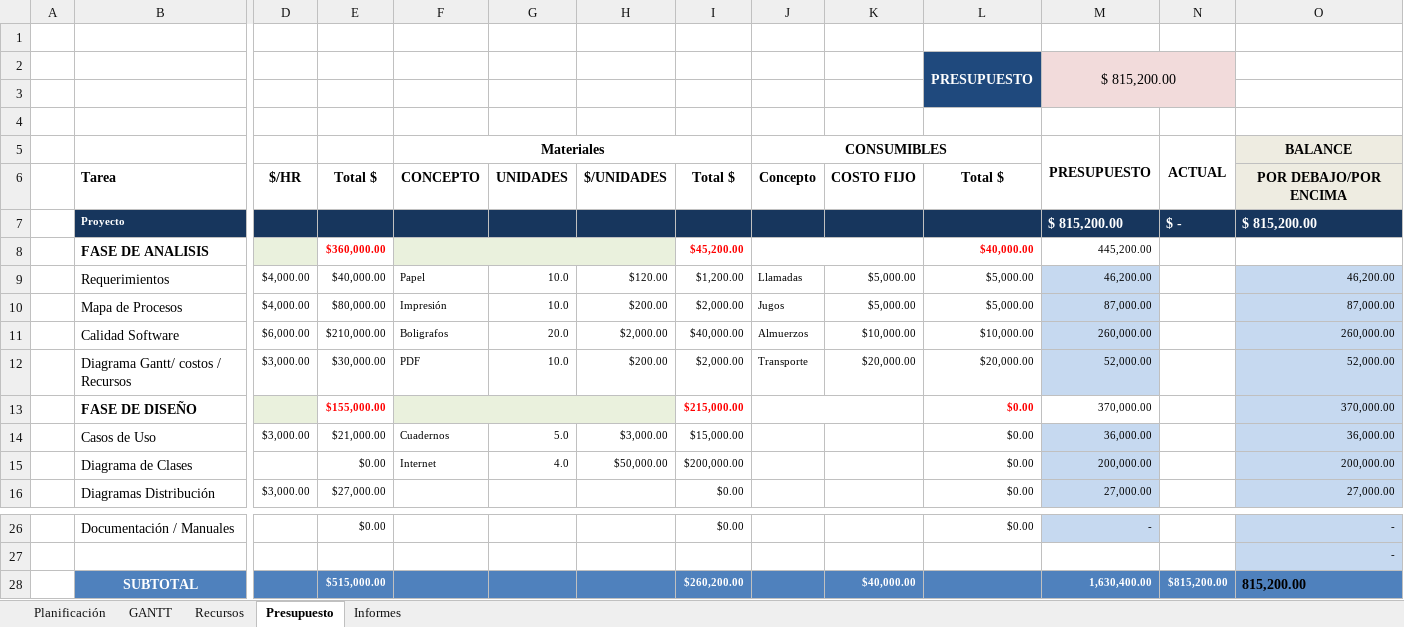
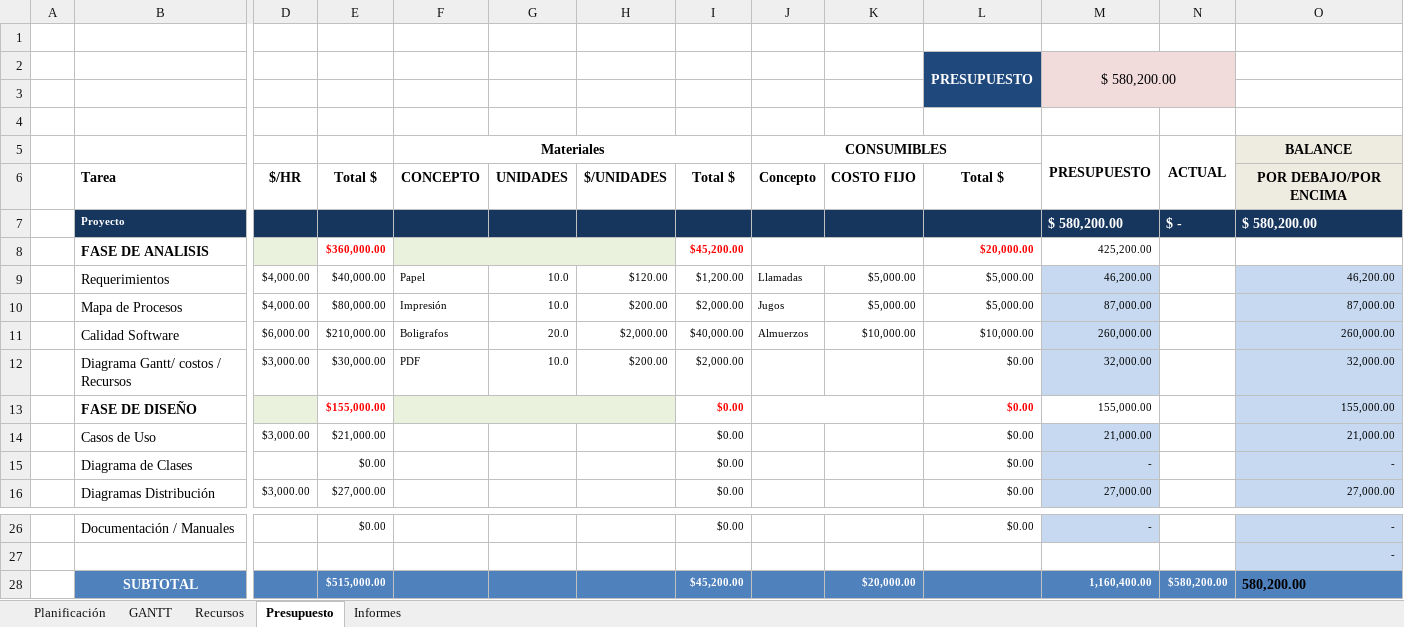
Before and after one commit to juanpa2723/INVENTARIO, an Excel workbook: Diagrama de Gant/Plantilla Gestión del Proyecto.xlsx, sheet Presupuesto, drawn as a sheet; only a part is shown, gaps mark what is left out; values as stored, in another font and other column widths than the file's, no borders; conditional formats not drawn; the diff names each change by its address in the sheet, - before the commit and + after, or states it on an @@ line.

Commit message:
Update Plantilla Gestión del Proyecto.xlsx

```diff
--- a/Diagrama de Gant/Plantilla Gestión del Proyecto.xlsx (sheet Presupuesto)
+++ b/Diagrama de Gant/Plantilla Gestión del Proyecto.xlsx (sheet Presupuesto)
-M2 (PRESUPUESTO): $ 815,200.00
+M2 (PRESUPUESTO): $ 580,200.00
-M7 (PRESUPUESTO): $ 815,200.00
+M7 (PRESUPUESTO): $ 580,200.00
-O7 (BALANCE): $ 815,200.00
+O7 (BALANCE): $ 580,200.00
-L8: $40,000.00
+L8: $20,000.00
-M8 (PRESUPUESTO): 445,200.00
+M8 (PRESUPUESTO): 425,200.00
-J12 (CONSUMIBLES): Transporte
+J12 (CONSUMIBLES): (empty)
-K12: $20,000.00
+K12: (empty)
-L12: $20,000.00
+L12: $0.00
-M12 (PRESUPUESTO): 52,000.00
+M12 (PRESUPUESTO): 32,000.00
-O12 (BALANCE): 52,000.00
+O12 (BALANCE): 32,000.00
-I13: $215,000.00
+I13: $0.00
-M13 (PRESUPUESTO): 370,000.00
+M13 (PRESUPUESTO): 155,000.00
-O13 (BALANCE): 370,000.00
+O13 (BALANCE): 155,000.00
-F14 (Materiales): Cuadernos
+F14 (Materiales): (empty)
-G14: 5.0
+G14: (empty)
-H14: $3,000.00
+H14: (empty)
-I14: $15,000.00
+I14: $0.00
-M14 (PRESUPUESTO): 36,000.00
+M14 (PRESUPUESTO): 21,000.00
-O14 (BALANCE): 36,000.00
+O14 (BALANCE): 21,000.00
-F15 (Materiales): Internet
+F15 (Materiales): (empty)
-G15: 4.0
+G15: (empty)
-H15: $50,000.00
+H15: (empty)
-I15: $200,000.00
+I15: $0.00
-M15 (PRESUPUESTO): 200,000.00
+M15 (PRESUPUESTO): -
-O15 (BALANCE): 200,000.00
+O15 (BALANCE): -
-I28: $260,200.00
+I28: $45,200.00
-K28: $40,000.00
+K28: $20,000.00
-M28 (PRESUPUESTO): 1,630,400.00
+M28 (PRESUPUESTO): 1,160,400.00
-N28 (ACTUAL): $815,200.00
+N28 (ACTUAL): $580,200.00
-O28 (BALANCE): 815,200.00
+O28 (BALANCE): 580,200.00
```
Also changed, not shown: sheet Recursos, sheet Planificación, charts or pictures.
